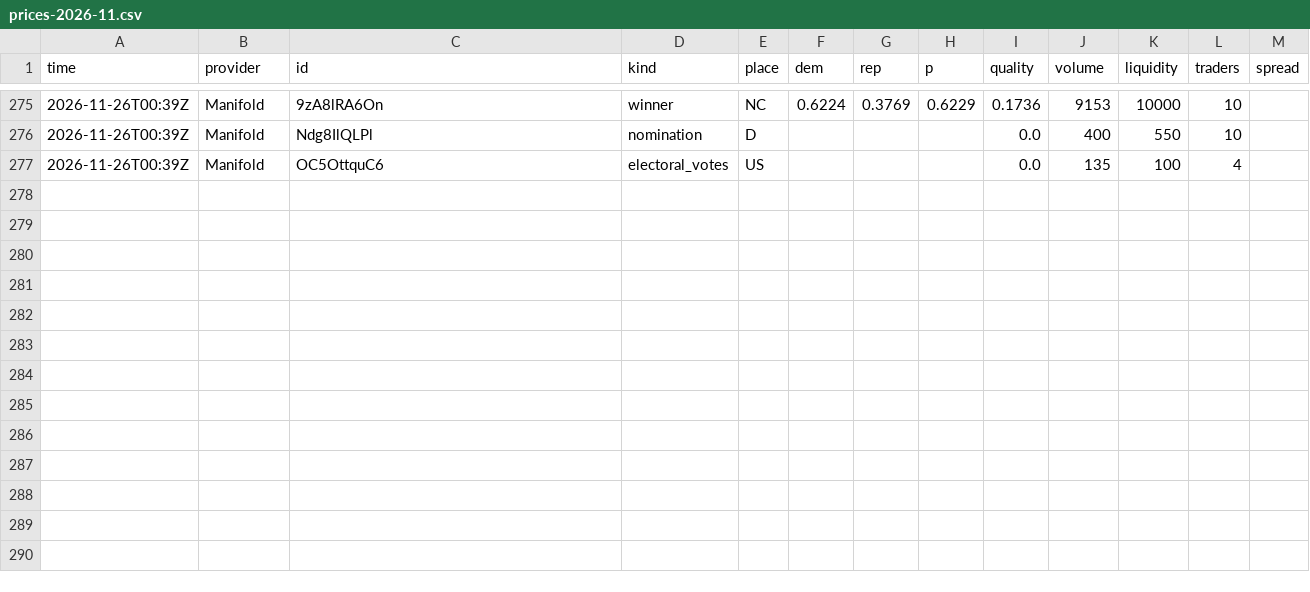
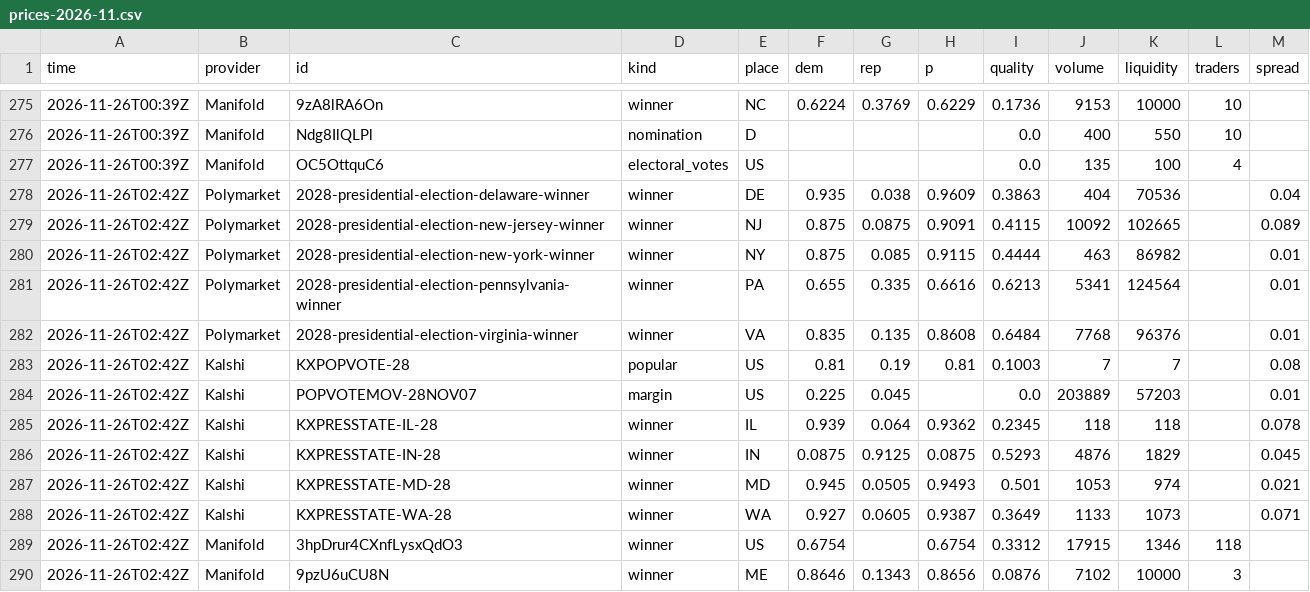
Before and after one commit to KA82205/the-margin, a CSV file: docs/markets/prices-2026-11.csv, drawn as a sheet; only a part is shown, gaps mark what is left out; the diff names each change by its address in the sheet, - before the commit and + after, or states it on an @@ line.

```diff
--- a/docs/markets/prices-2026-11.csv
+++ b/docs/markets/prices-2026-11.csv
+row 278: 2026-11-26T02:42Z | Polymarket | 2028-presidential-election-delaware-winner | winner | DE | 0.935 | 0.038 | 0.9609 | 0.3863 | 404 | 70536 |  | 0.04
+row 279: 2026-11-26T02:42Z | Polymarket | 2028-presidential-election-new-jersey-winner | winner | NJ | 0.875 | 0.0875 | 0.9091 | 0.4115 | 10092 | 102665 |  | 0.089
+row 280: 2026-11-26T02:42Z | Polymarket | 2028-presidential-election-new-york-winner | winner | NY | 0.875 | 0.085 | 0.9115 | 0.4444 | 463 | 86982 |  | 0.01
+row 281: 2026-11-26T02:42Z | Polymarket | 2028-presidential-election-pennsylvania-winner | winner | PA | 0.655 | 0.335 | 0.6616 | 0.6213 | 5341 | 124564 |  | 0.01
+row 282: 2026-11-26T02:42Z | Polymarket | 2028-presidential-election-virginia-winner | winner | VA | 0.835 | 0.135 | 0.8608 | 0.6484 | 7768 | 96376 |  | 0.01
+row 283: 2026-11-26T02:42Z | Kalshi | KXPOPVOTE-28 | popular | US | 0.81 | 0.19 | 0.81 | 0.1003 | 7 | 7 |  | 0.08
+row 284: 2026-11-26T02:42Z | Kalshi | POPVOTEMOV-28NOV07 | margin | US | 0.225 | 0.045 |  | 0.0 | 203889 | 57203 |  | 0.01
+row 285: 2026-11-26T02:42Z | Kalshi | KXPRESSTATE-IL-28 | winner | IL | 0.939 | 0.064 | 0.9362 | 0.2345 | 118 | 118 |  | 0.078
+row 286: 2026-11-26T02:42Z | Kalshi | KXPRESSTATE-IN-28 | winner | IN | 0.0875 | 0.9125 | 0.0875 | 0.5293 | 4876 | 1829 |  | 0.045
+row 287: 2026-11-26T02:42Z | Kalshi | KXPRESSTATE-MD-28 | winner | MD | 0.945 | 0.0505 | 0.9493 | 0.501 | 1053 | 974 |  | 0.021
+row 288: 2026-11-26T02:42Z | Kalshi | KXPRESSTATE-WA-28 | winner | WA | 0.927 | 0.0605 | 0.9387 | 0.3649 | 1133 | 1073 |  | 0.071
+row 289: 2026-11-26T02:42Z | Manifold | 3hpDrur4CXnfLysxQdO3 | winner | US | 0.6754 |  | 0.6754 | 0.3312 | 17915 | 1346 | 118
+row 290: 2026-11-26T02:42Z | Manifold | 9pzU6uCU8N | winner | ME | 0.8646 | 0.1343 | 0.8656 | 0.0876 | 7102 | 10000 | 3
```
Also changed, not shown: data/history.csv, 9 other files.
